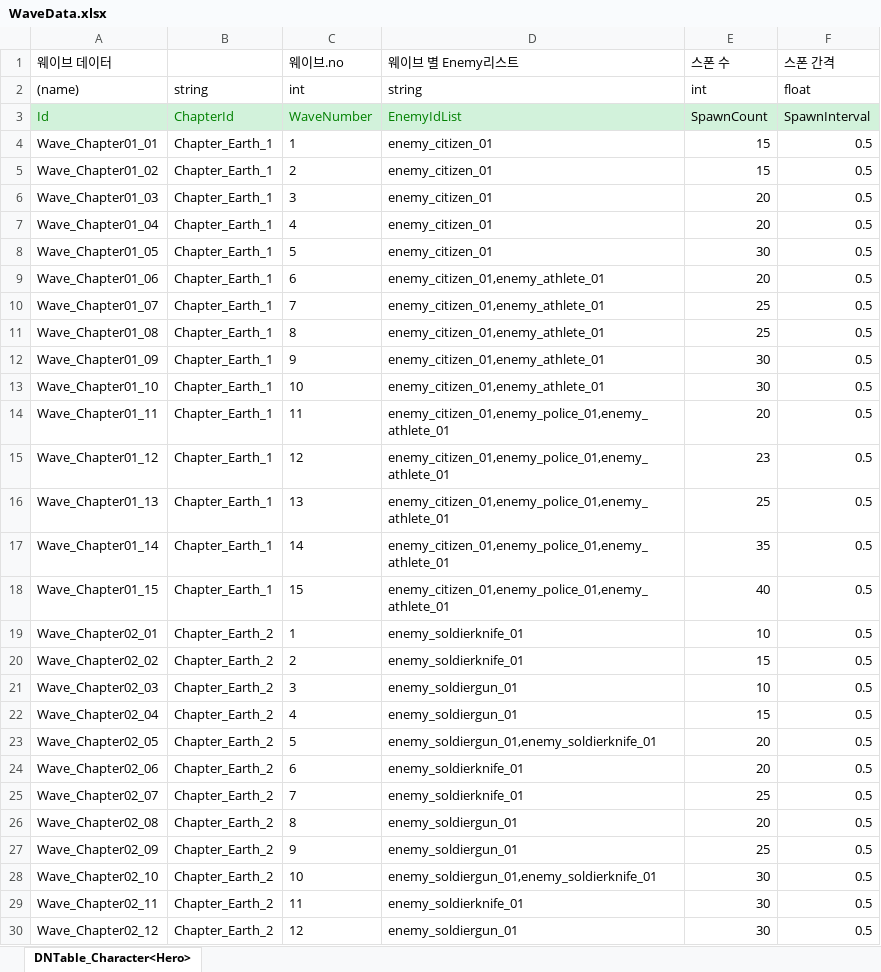
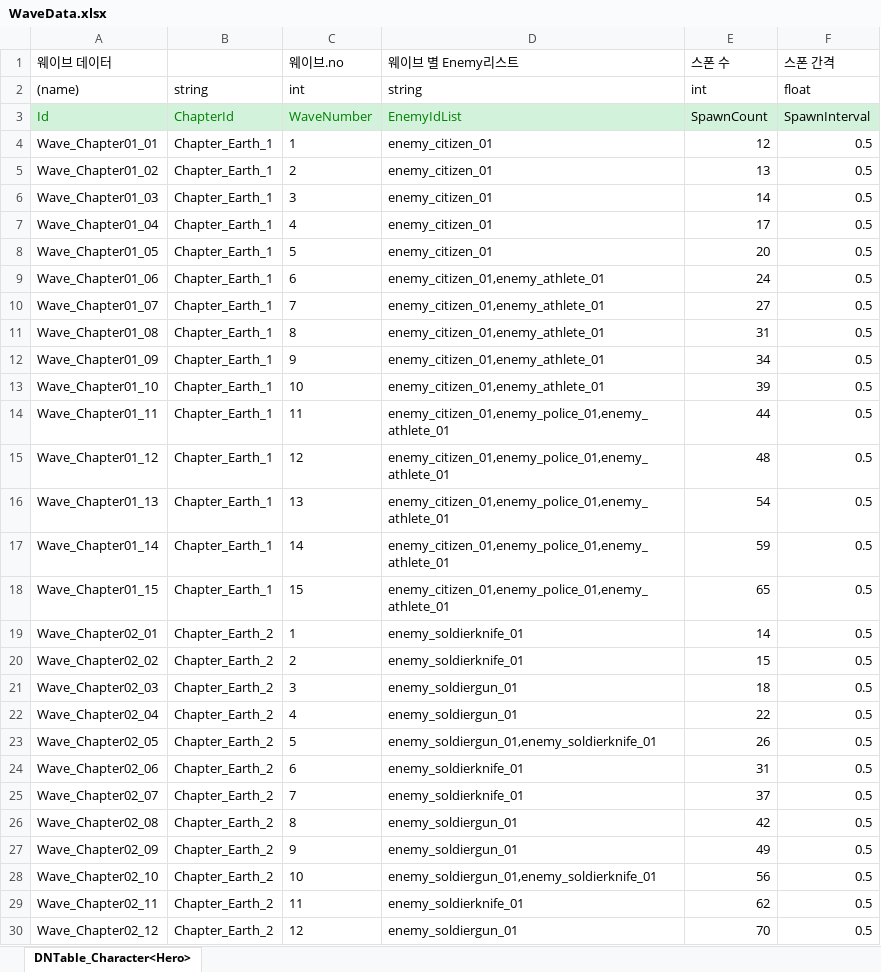
Before and after one commit to AxoSym2/2DMainProject, an Excel workbook: JsonConverter/ExcelFiles/WaveData.xlsx, sheet DNTable_Character<Hero>, drawn as a sheet; only a part is shown; values as stored, in another font and other column widths than the file's, no borders; the diff covers the shown part only; the diff names each change by its address in the sheet, - before the commit and + after, or states it on an @@ line.

```diff
--- a/JsonConverter/ExcelFiles/WaveData.xlsx (sheet DNTable_Character<Hero>)
+++ b/JsonConverter/ExcelFiles/WaveData.xlsx (sheet DNTable_Character<Hero>)
-E4 (스폰 수): 15
+E4 (스폰 수): 12
-E5 (스폰 수): 15
+E5 (스폰 수): 13
-E6 (스폰 수): 20
+E6 (스폰 수): 14
-E7 (스폰 수): 20
+E7 (스폰 수): 17
-E8 (스폰 수): 30
+E8 (스폰 수): 20
-E9 (스폰 수): 20
+E9 (스폰 수): 24
-E10 (스폰 수): 25
+E10 (스폰 수): 27
-E11 (스폰 수): 25
+E11 (스폰 수): 31
-E12 (스폰 수): 30
+E12 (스폰 수): 34
-E13 (스폰 수): 30
+E13 (스폰 수): 39
-E14 (스폰 수): 20
+E14 (스폰 수): 44
-E15 (스폰 수): 23
+E15 (스폰 수): 48
-E16 (스폰 수): 25
+E16 (스폰 수): 54
-E17 (스폰 수): 35
+E17 (스폰 수): 59
-E18 (스폰 수): 40
+E18 (스폰 수): 65
-E19 (스폰 수): 10
+E19 (스폰 수): 14
-E21 (스폰 수): 10
+E21 (스폰 수): 18
-E22 (스폰 수): 15
+E22 (스폰 수): 22
-E23 (스폰 수): 20
+E23 (스폰 수): 26
-E24 (스폰 수): 20
+E24 (스폰 수): 31
-E25 (스폰 수): 25
+E25 (스폰 수): 37
-E26 (스폰 수): 20
+E26 (스폰 수): 42
-E27 (스폰 수): 25
+E27 (스폰 수): 49
-E28 (스폰 수): 30
+E28 (스폰 수): 56
-E29 (스폰 수): 30
+E29 (스폰 수): 62
-E30 (스폰 수): 30
+E30 (스폰 수): 70
```
Also changed, not shown: 105 edited cells elsewhere in this sheet, JsonConverter/ExcelFiles/Enemy.xlsx, JsonConverter/ExcelFiles/Skill.xlsx, 9 other files.
